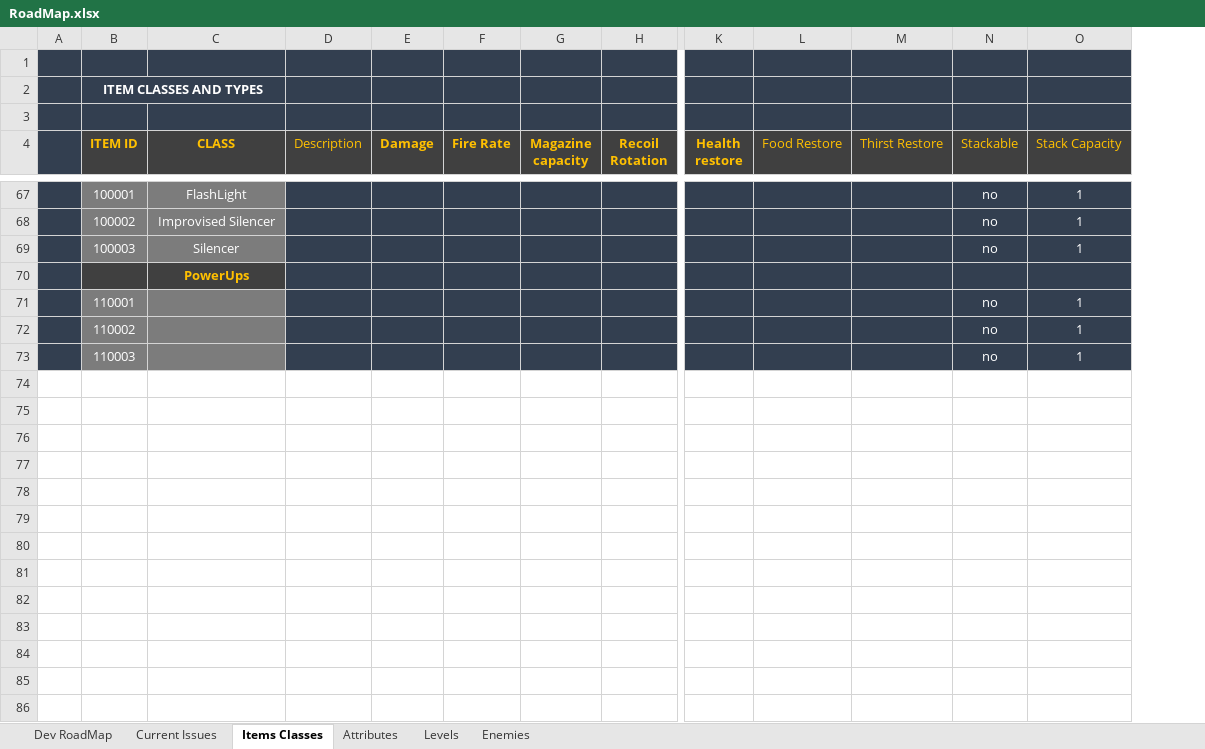
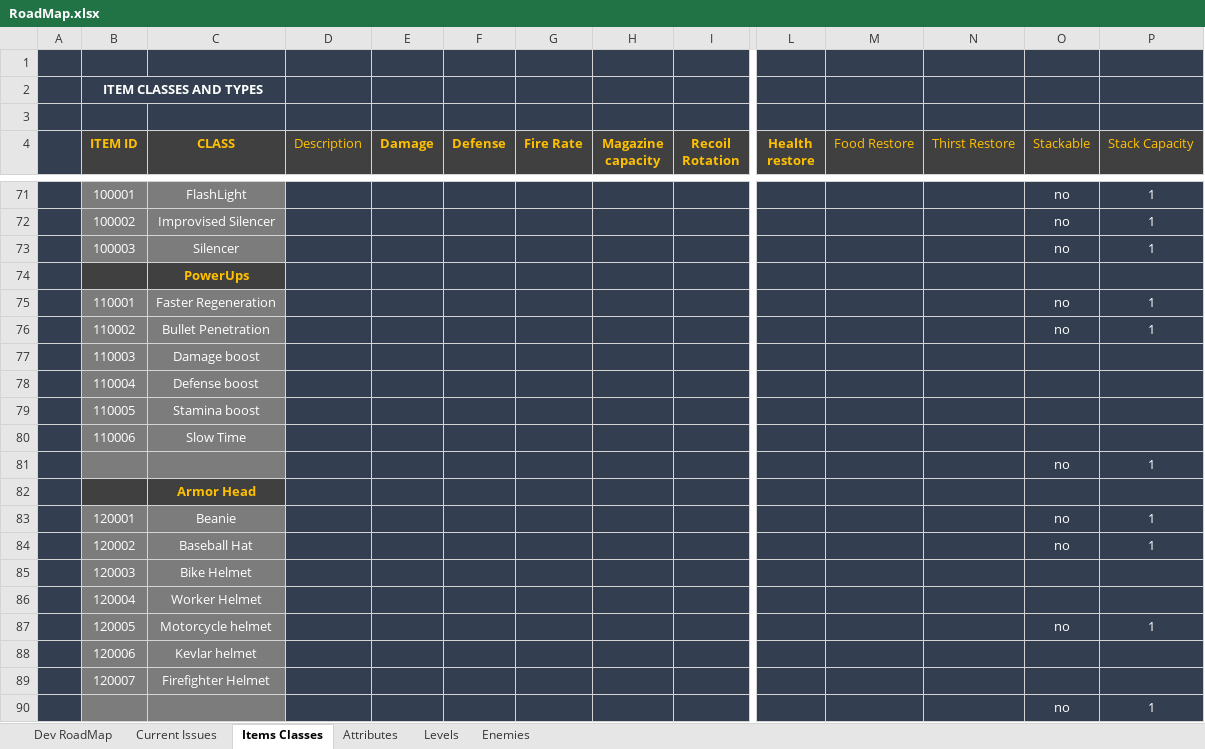
Before and after one commit to garri87/Zcavenger, an Excel workbook: RoadMap.xlsx, sheet Items Classes, drawn as a sheet; only a part is shown, gaps mark what is left out; values as stored, in another font and other column widths than the file's, no borders; addresses are those after the commit; rows hold the shown columns only; the diff covers the shown part only; the diff names each change by its address in the sheet, - before the commit and + after, or states it on an @@ line.

```diff
--- a/RoadMap.xlsx (sheet Items Classes)
+++ b/RoadMap.xlsx (sheet Items Classes)
+column F (Defense), empty
-C75 (CLASS): (empty)
+C75 (CLASS): Faster Regeneration
-C76 (CLASS): (empty)
+C76 (CLASS): Bullet Penetration
-C77 (CLASS): (empty)
+C77 (CLASS): Damage boost
-O77 (Stackable): no
+O77 (Stackable): (empty)
-P77 (Stack Capacity): 1
+P77 (Stack Capacity): (empty)
+row 78:  | 110004 | Defense boost
+row 79:  | 110005 | Stamina boost
+row 80:  | 110006 | Slow Time
+row 81:  |  |  |  |  |  |  |  |  |  |  |  | no | 1
+row 82:  |  | Armor Head
+row 83:  | 120001 | Beanie |  |  |  |  |  |  |  |  |  | no | 1
+row 84:  | 120002 | Baseball Hat |  |  |  |  |  |  |  |  |  | no | 1
+row 85:  | 120003 | Bike Helmet
+row 86:  | 120004 | Worker Helmet
+row 87:  | 120005 | Motorcycle helmet |  |  |  |  |  |  |  |  |  | no | 1
+row 88:  | 120006 | Kevlar helmet
+row 89:  | 120007 | Firefighter Helmet
+row 90:  |  |  |  |  |  |  |  |  |  |  |  | no | 1
```
Also changed, not shown: 19 added rows and 2 edited cells elsewhere in this sheet, sheet Current Issues, sheet Dev RoadMap, sheet Attributes, 16 other files.
